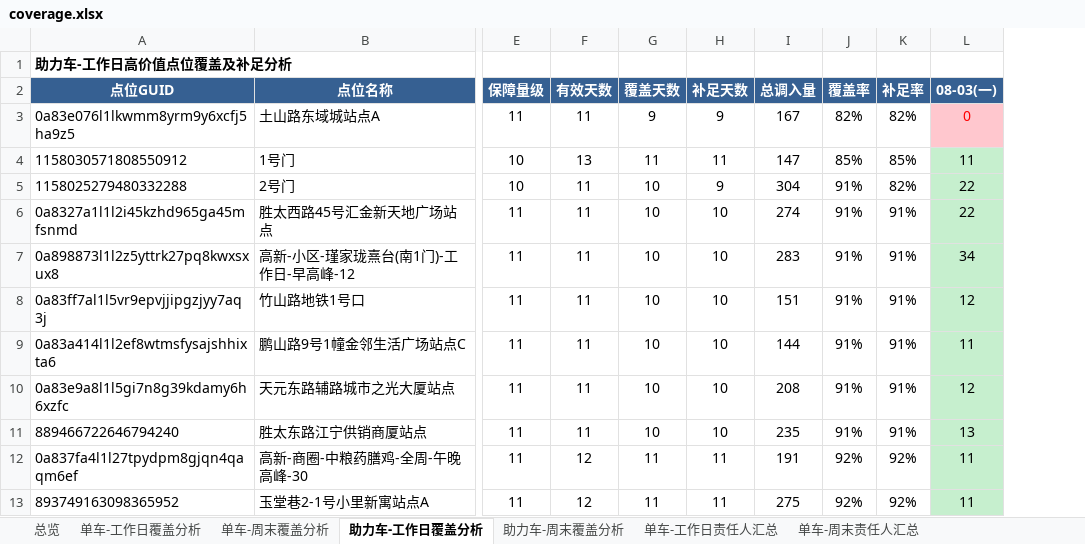
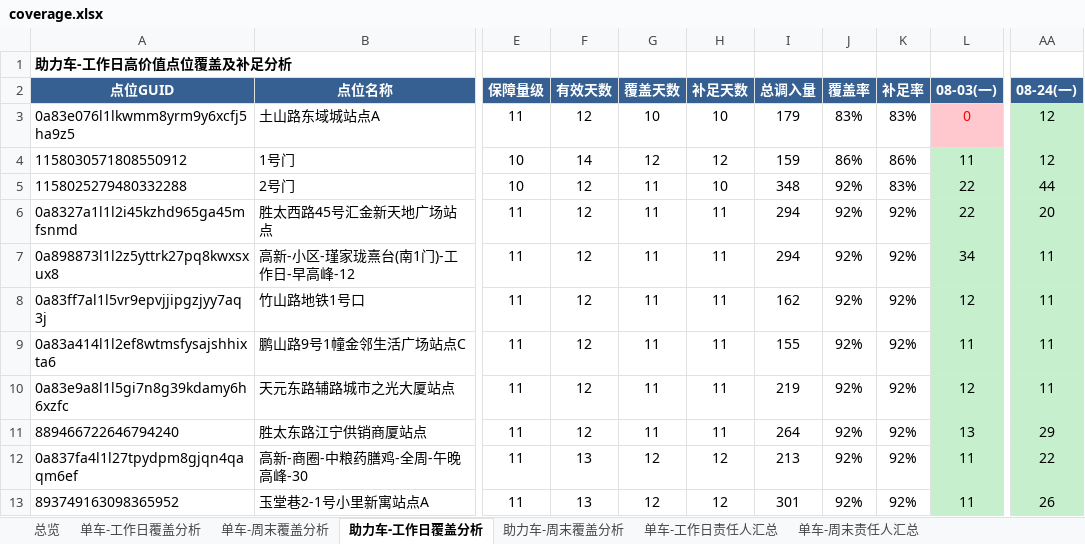
Before and after one commit to Zoey-1214/daily-report, an Excel workbook: coverage.xlsx, sheet 助力车-工作日覆盖分析, drawn as a sheet; only a part is shown, gaps mark what is left out; values as stored, in another font and other column widths than the file's, no borders; the diff covers the shown part only; the diff names each change by its address in the sheet, - before the commit and + after, or states it on an @@ line.

```diff
--- a/coverage.xlsx (sheet 助力车-工作日覆盖分析)
+++ b/coverage.xlsx (sheet 助力车-工作日覆盖分析)
+column AA (08-24(一)), rows 3-13: 12 | 12 | 44 | 20 | 11 | 11 | 11 | 11 | 29 | 22 | 26
-F3 (有效天数): 11
+F3 (有效天数): 12
-G3 (覆盖天数): 9
+G3 (覆盖天数): 10
-H3 (补足天数): 9
+H3 (补足天数): 10
-I3 (总调入量): 167
+I3 (总调入量): 179
-J3 (覆盖率): 82%
+J3 (覆盖率): 83%
-K3 (补足率): 82%
+K3 (补足率): 83%
-F4 (有效天数): 13
+F4 (有效天数): 14
-G4 (覆盖天数): 11
+G4 (覆盖天数): 12
-H4 (补足天数): 11
+H4 (补足天数): 12
-I4 (总调入量): 147
+I4 (总调入量): 159
-J4 (覆盖率): 85%
+J4 (覆盖率): 86%
-K4 (补足率): 85%
+K4 (补足率): 86%
-F5:F11 (有效天数): 11
+F5:F11 (有效天数): 12
-G5:G11 (覆盖天数): 10
+G5:G11 (覆盖天数): 11
-H5 (补足天数): 9
+H5 (补足天数): 10
-I5 (总调入量): 304
+I5 (总调入量): 348
-J5:J11 (覆盖率): 91%
+J5:J11 (覆盖率): 92%
-K5 (补足率): 82%
+K5 (补足率): 83%
-H6:H11 (补足天数): 10
+H6:H11 (补足天数): 11
-I6 (总调入量): 274
+I6 (总调入量): 294
-K6:K11 (补足率): 91%
+K6:K11 (补足率): 92%
-I7 (总调入量): 283
+I7 (总调入量): 294
-I8 (总调入量): 151
+I8 (总调入量): 162
-I9 (总调入量): 144
+I9 (总调入量): 155
-I10 (总调入量): 208
+I10 (总调入量): 219
-I11 (总调入量): 235
+I11 (总调入量): 264
-F12:F13 (有效天数): 12
+F12:F13 (有效天数): 13
-G12:G13 (覆盖天数): 11
+G12:G13 (覆盖天数): 12
-H12:H13 (补足天数): 11
+H12:H13 (补足天数): 12
-I12 (总调入量): 191
+I12 (总调入量): 213
-I13 (总调入量): 275
+I13 (总调入量): 301
```
Also changed, not shown: 181 edited cells elsewhere in this sheet, sheet 单车-工作日覆盖分析, sheet 单车-工作日责任人汇总, sheet 助力车-工作日责任人汇总, sheet 总览.
